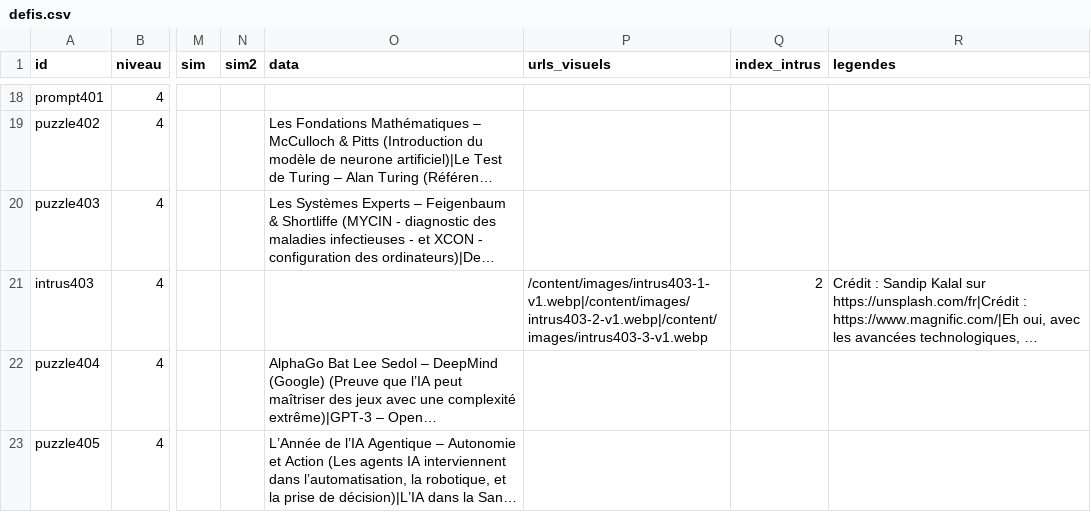
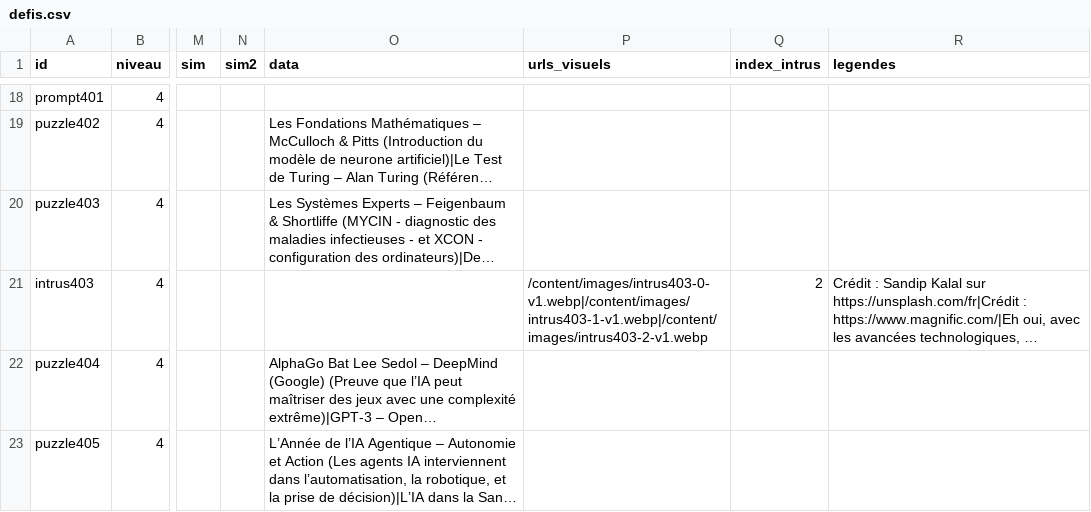
Before and after one commit to zn4qnkvdxr-web/cahier-rct, a CSV file: content/defis.csv, drawn as a sheet; only a part is shown, gaps mark what is left out; long unchanged cells end in …; the diff names each change by its address in the sheet, - before the commit and + after, or states it on an @@ line.

Commit message:
defis 403 maj url

```diff
--- a/content/defis.csv
+++ b/content/defis.csv
-P21 (urls_visuels): /content/images/intrus403-1-v1.webp|/content/images/intrus403-2-v1.webp|/content/images/intrus403-3-v1.webp
+P21 (urls_visuels): /content/images/intrus403-0-v1.webp|/content/images/intrus403-1-v1.webp|/content/images/intrus403-2-v1.webp
```
